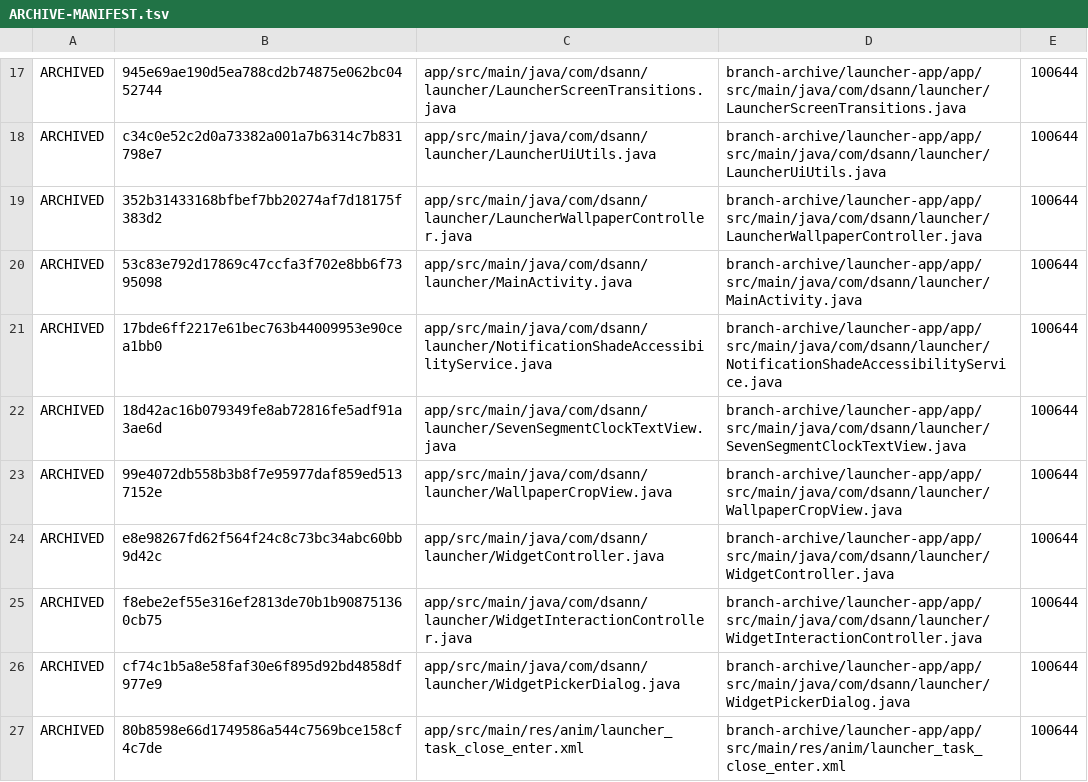
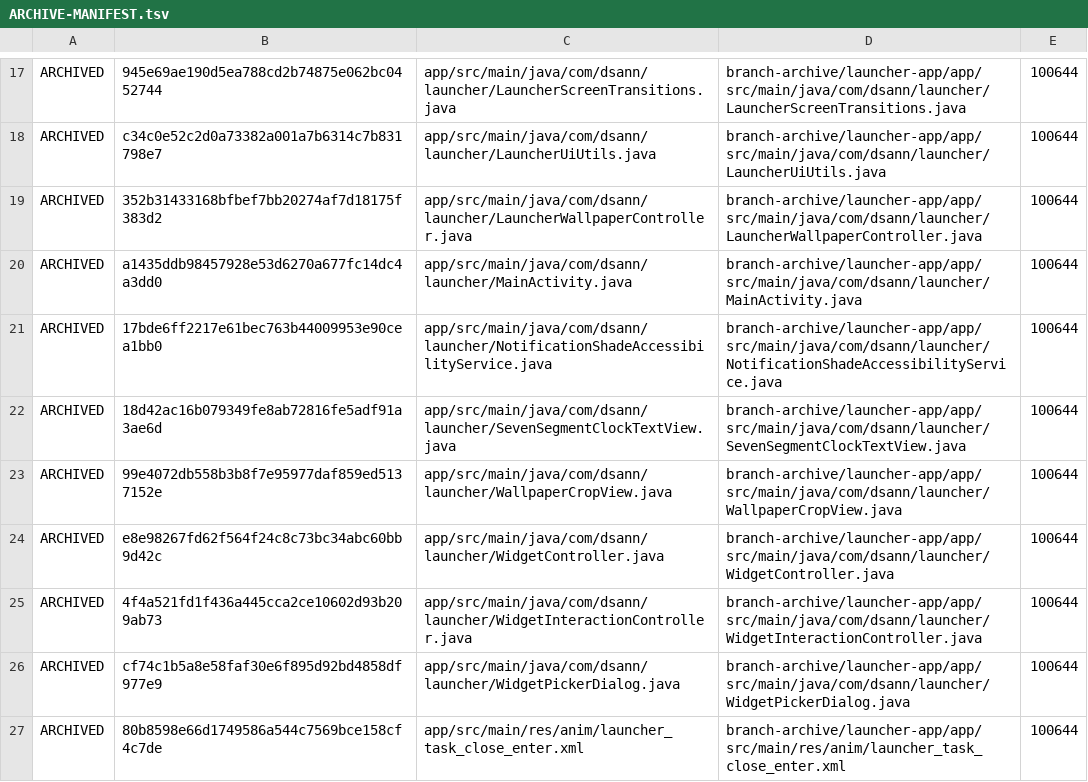
Before and after one commit to DS-ann/D.S-Apps, a TSV file: branch-archive/launcher-app/ARCHIVE-MANIFEST.tsv, drawn as a sheet; only a part is shown, gaps mark what is left out.

```diff
--- a/branch-archive/launcher-app/ARCHIVE-MANIFEST.tsv
+++ b/branch-archive/launcher-app/ARCHIVE-MANIFEST.tsv
@@ -19,3 +19,3 @@ ARCHIVED	c34c0e52c2d0a73382a001a7b6314c7b831798e7	app/src/main/java/com/dsann/la
 ARCHIVED	352b31433168bfbef7bb20274af7d18175f383d2	app/src/main/java/com/dsann/launcher/LauncherWallpaperController.java	branch-archive/launcher-app/app/src/main/java/com/dsann/launcher/LauncherWallpaperController.java	100644
-ARCHIVED	53c83e792d17869c47ccfa3f702e8bb6f7395098	app/src/main/java/com/dsann/launcher/MainActivity.java	branch-archive/launcher-app/app/src/main/java/com/dsann/launcher/MainActivity.java	100644
+ARCHIVED	a1435ddb98457928e53d6270a677fc14dc4a3dd0	app/src/main/java/com/dsann/launcher/MainActivity.java	branch-archive/launcher-app/app/src/main/java/com/dsann/launcher/MainActivity.java	100644
 ARCHIVED	17bde6ff2217e61bec763b44009953e90cea1bb0	app/src/main/java/com/dsann/launcher/NotificationShadeAccessibilityService.java	branch-archive/launcher-app/app/src/main/java/com/dsann/launcher/NotificationShadeAccessibilityService.java	100644
@@ -24,3 +24,3 @@ ARCHIVED	99e4072db558b3b8f7e95977daf859ed5137152e	app/src/main/java/com/dsann/la
 ARCHIVED	e8e98267fd62f564f24c8c73bc34abc60bb9d42c	app/src/main/java/com/dsann/launcher/WidgetController.java	branch-archive/launcher-app/app/src/main/java/com/dsann/launcher/WidgetController.java	100644
-ARCHIVED	f8ebe2ef55e316ef2813de70b1b908751360cb75	app/src/main/java/com/dsann/launcher/WidgetInteractionController.java	branch-archive/launcher-app/app/src/main/java/com/dsann/launcher/WidgetInteractionController.java	100644
+ARCHIVED	4f4a521fd1f436a445cca2ce10602d93b209ab73	app/src/main/java/com/dsann/launcher/WidgetInteractionController.java	branch-archive/launcher-app/app/src/main/java/com/dsann/launcher/WidgetInteractionController.java	100644
 ARCHIVED	cf74c1b5a8e58faf30e6f895d92bd4858df977e9	app/src/main/java/com/dsann/launcher/WidgetPickerDialog.java	branch-archive/launcher-app/app/src/main/java/com/dsann/launcher/WidgetPickerDialog.java	100644
```
Also changed, not shown: 2 other files.
